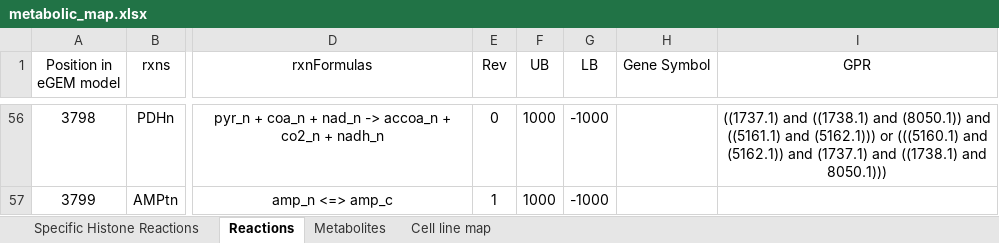
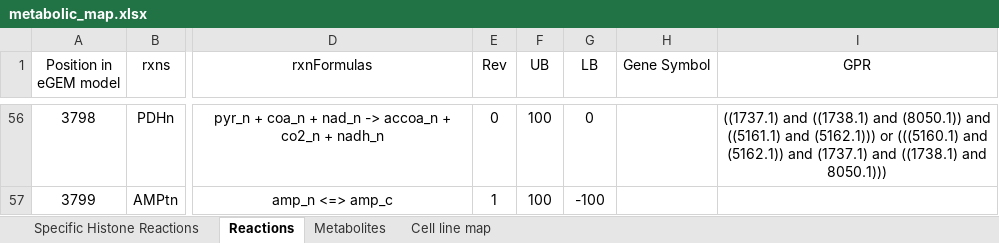
Before and after one commit to sriram-lab/egem, an Excel workbook: data/metabolicModel_maps/metabolic_map.xlsx, sheet Reactions, drawn as a sheet; only a part is shown, gaps mark what is left out; values as stored, in another font and other column widths than the file's, no borders; the diff covers the shown part only; the diff names each change by its address in the sheet, - before the commit and + after, or states it on an @@ line.

```diff
--- a/data/metabolicModel_maps/metabolic_map.xlsx (sheet Reactions)
+++ b/data/metabolicModel_maps/metabolic_map.xlsx (sheet Reactions)
-F56:F57 (UB): 1000
+F56:F57 (UB): 100
-G56 (LB): -1000
+G56 (LB): 0
-G57 (LB): -1000
+G57 (LB): -100
```
Also changed, not shown: 78 edited cells elsewhere in this sheet, data/CCLE/CCLE_Summary.xlsx, 48 other files.
